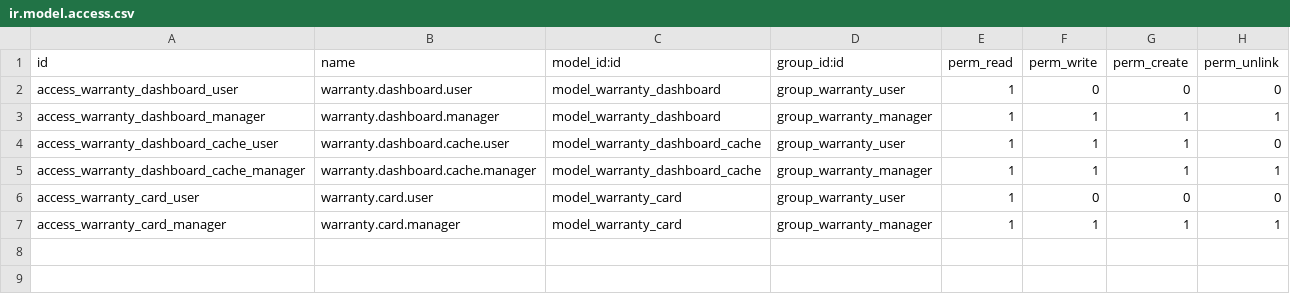
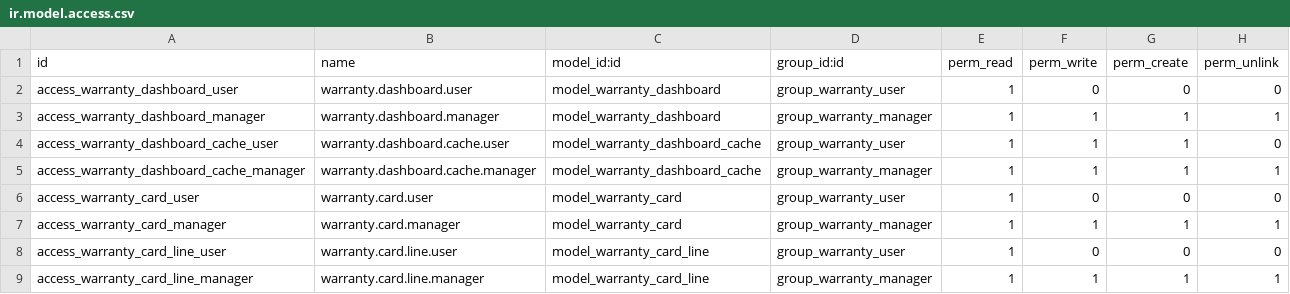
Before and after one commit to apcball/apcball, a CSV file: buz_warranty_management/security/ir.model.access.csv, drawn as a sheet.

```diff
--- a/buz_warranty_management/security/ir.model.access.csv
+++ b/buz_warranty_management/security/ir.model.access.csv
@@ -7 +7,3 @@ access_warranty_card_user,warranty.card.user,model_warranty_card,group_warranty_
 access_warranty_card_manager,warranty.card.manager,model_warranty_card,group_warranty_manager,1,1,1,1
+access_warranty_card_line_user,warranty.card.line.user,model_warranty_card_line,group_warranty_user,1,0,0,0
+access_warranty_card_line_manager,warranty.card.line.manager,model_warranty_card_line,group_warranty_manager,1,1,1,1
```
Also changed, not shown: 12 other files.
